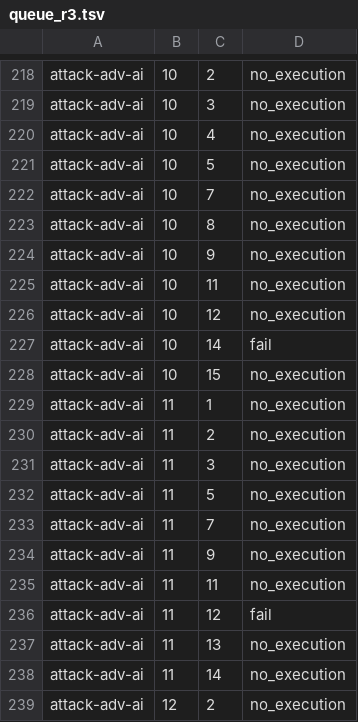
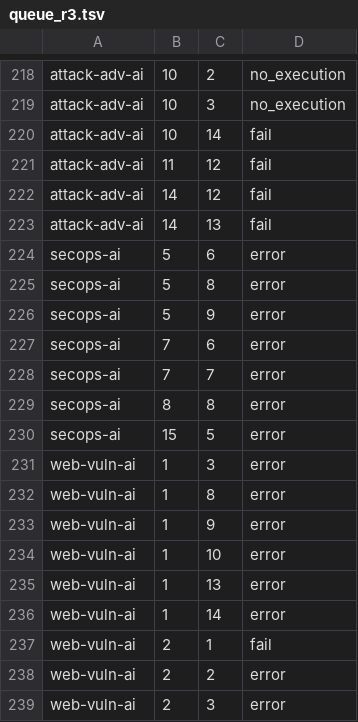
Before and after one commit to mrgrit/ccc, a TSV file: results/retest/queue_r3.tsv, drawn as a sheet; only a part is shown, gaps mark what is left out; the shorter side is filled out with more unchanged rows; the diff covers the shown part only; the diff names each change by its address in the sheet, - before the commit and + after, or states it on an @@ line.

```diff
--- a/results/retest/queue_r3.tsv
+++ b/results/retest/queue_r3.tsv
-row 220: attack-adv-ai | 10 | 4 | no_execution
-row 221: attack-adv-ai | 10 | 5 | no_execution
-row 222: attack-adv-ai | 10 | 7 | no_execution
-row 223: attack-adv-ai | 10 | 8 | no_execution
-row 224: attack-adv-ai | 10 | 9 | no_execution
-row 225: attack-adv-ai | 10 | 11 | no_execution
-row 226: attack-adv-ai | 10 | 12 | no_execution
-row 228: attack-adv-ai | 10 | 15 | no_execution
-row 229: attack-adv-ai | 11 | 1 | no_execution
-row 230: attack-adv-ai | 11 | 2 | no_execution
-row 231: attack-adv-ai | 11 | 3 | no_execution
-row 232: attack-adv-ai | 11 | 5 | no_execution
-row 233: attack-adv-ai | 11 | 7 | no_execution
-row 234: attack-adv-ai | 11 | 9 | no_execution
-row 235: attack-adv-ai | 11 | 11 | no_execution
-row 237: attack-adv-ai | 11 | 13 | no_execution
-row 238: attack-adv-ai | 11 | 14 | no_execution
-row 239: attack-adv-ai | 12 | 2 | no_execution
```
Also changed, not shown: 15 removed rows elsewhere in this file.
